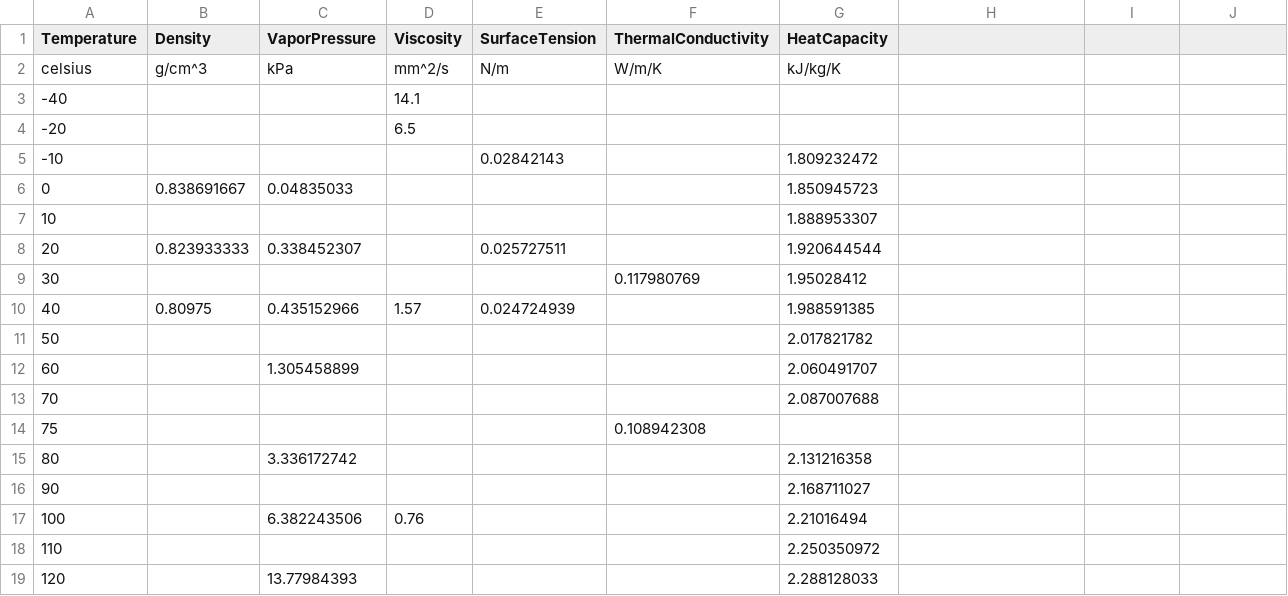
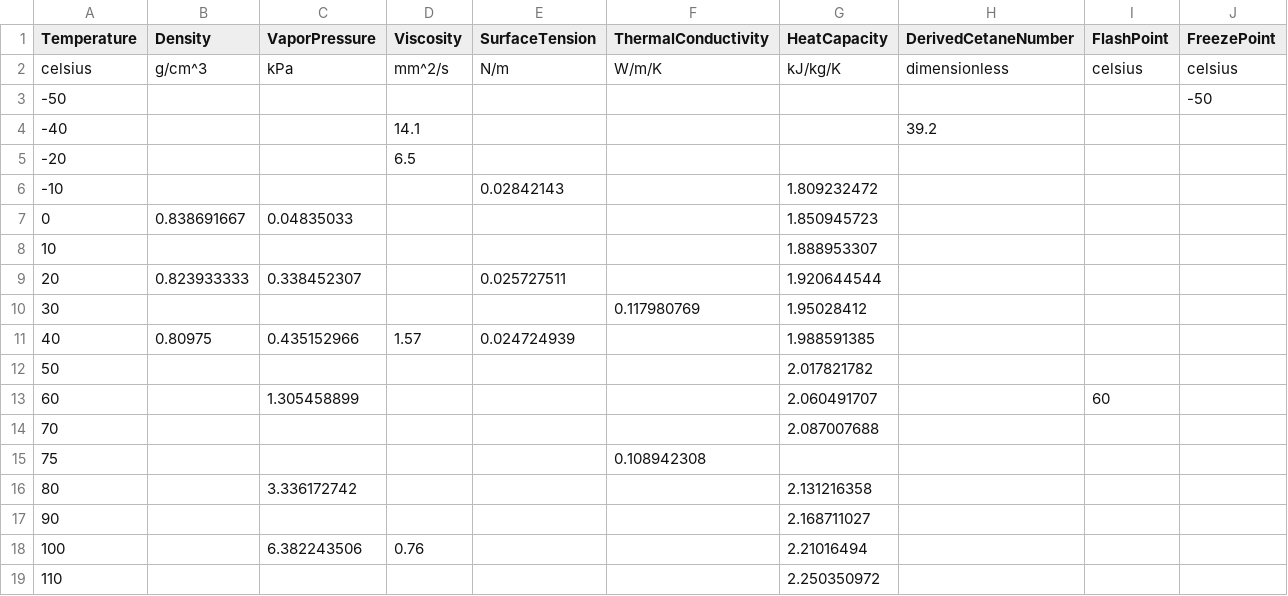
Before and after one commit to NatLabRockies/FuelLib, a CSV file: fuellib/data/fuelData/propertiesData/posf10289.csv, drawn as a sheet; only a part is shown; the shorter side is filled out with more unchanged rows; addresses are those after the commit; the diff names each change by its address in the sheet, - before the commit and + after, or states it on an @@ line.

```diff
--- a/fuellib/data/fuelData/propertiesData/posf10289.csv
+++ b/fuellib/data/fuelData/propertiesData/posf10289.csv
-H1: (empty)
+H1: DerivedCetaneNumber
-I1: (empty)
+I1: FlashPoint
-J1: (empty)
+J1: FreezePoint
-H2 (DerivedCetaneNumber): (empty)
+H2 (DerivedCetaneNumber): dimensionless
-I2 (FlashPoint): (empty)
+I2 (FlashPoint): celsius
-J2 (FreezePoint): (empty)
+J2 (FreezePoint): celsius
+row 3: -50 |  |  |  |  |  |  |  |  | -50
-H4 (DerivedCetaneNumber): (empty)
+H4 (DerivedCetaneNumber): 39.2
-I13 (FlashPoint): (empty)
+I13 (FlashPoint): 60
```
Also changed, not shown: fuellib/data/fuelData/propertiesData/posf10264.csv, fuellib/data/fuelData/propertiesData/posf10325.csv.
